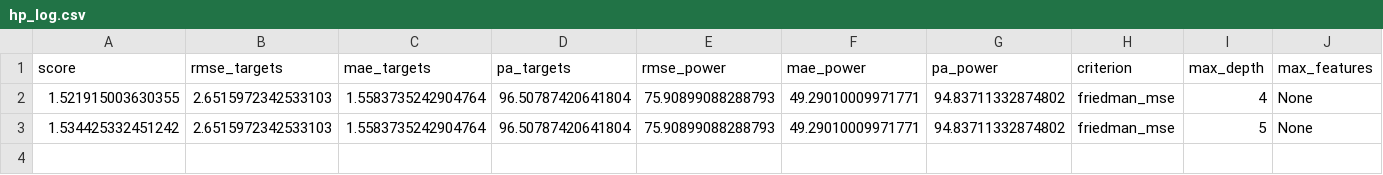
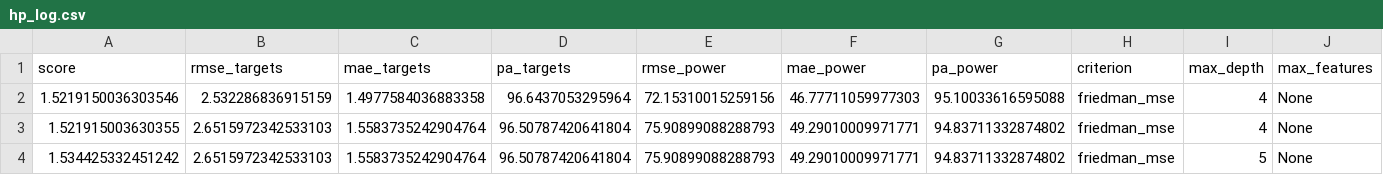
Before and after one commit to denBruneBarone/P6, a CSV file: machine_learning/logs/hp_log.csv, drawn as a sheet; only a part is shown; rows hold the shown columns only; the diff names each change by its address in the sheet, - before the commit and + after, or states it on an @@ line.

```diff
--- a/machine_learning/logs/hp_log.csv
+++ b/machine_learning/logs/hp_log.csv
+row 2: 1.5219150036303546 | 2.532286836915159 | 1.4977584036883358 | 96.6437053295964 | 72.15310015259156 | 46.77711059977303 | 95.10033616595088 | friedman_mse | 4 | None
```
Also changed, not shown: 5 other files.
